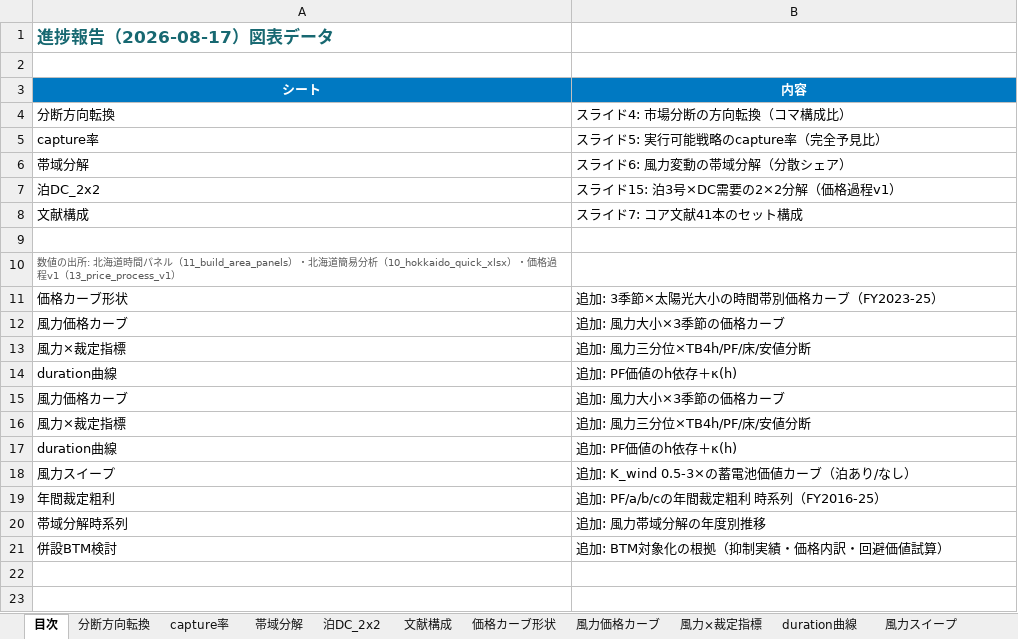
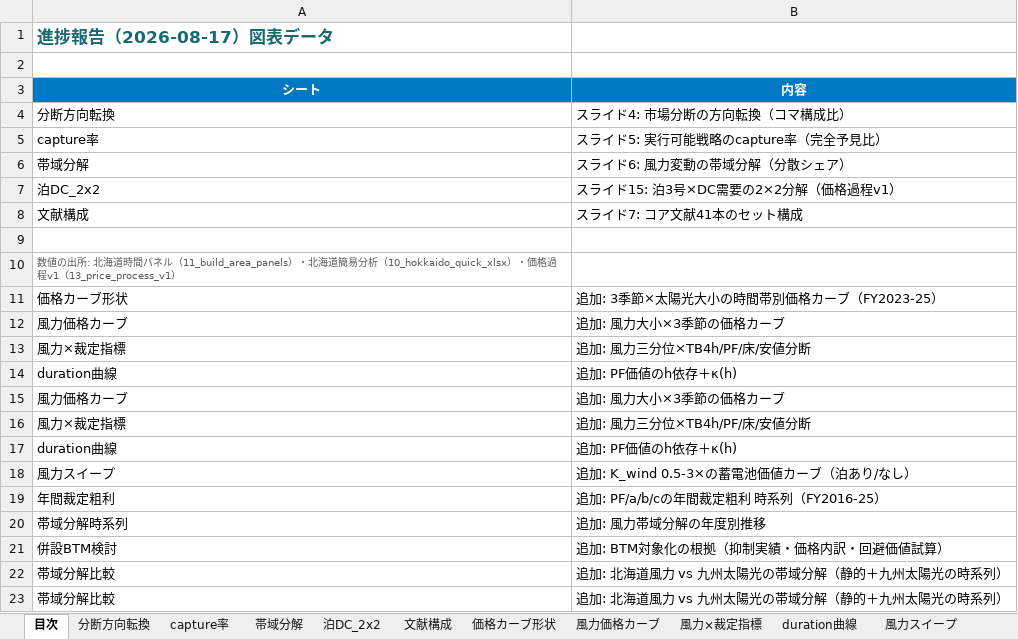
Before and after one commit to dikbb69/work, an Excel workbook: thesis/slides/進捗報告_20260817_図表データ.xlsx, sheet 目次, drawn as a sheet; values as stored, in another font and other column widths than the file's, no borders; the diff names each change by its address in the sheet, - before the commit and + after, or states it on an @@ line.

```diff
--- a/thesis/slides/進捗報告_20260817_図表データ.xlsx (sheet 目次)
+++ b/thesis/slides/進捗報告_20260817_図表データ.xlsx (sheet 目次)
+row 22: 帯域分解比較 | 追加: 北海道風力 vs 九州太陽光の帯域分解（静的＋九州太陽光の時系列）
+row 23: 帯域分解比較 | 追加: 北海道風力 vs 九州太陽光の帯域分解（静的＋九州太陽光の時系列）
```
Also changed, not shown: other sheet tabs, charts or pictures, 2 other files.
